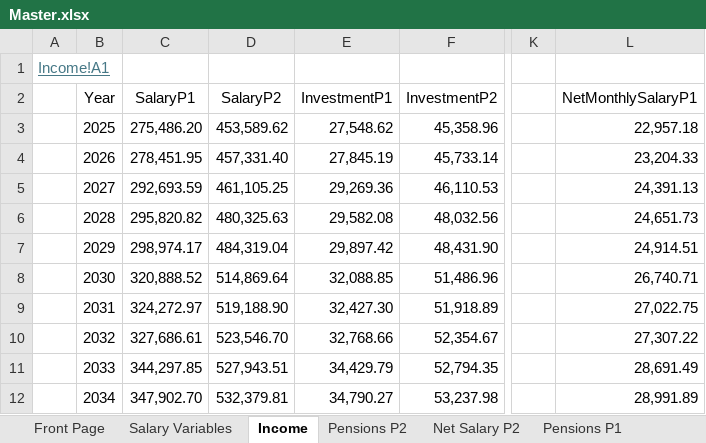
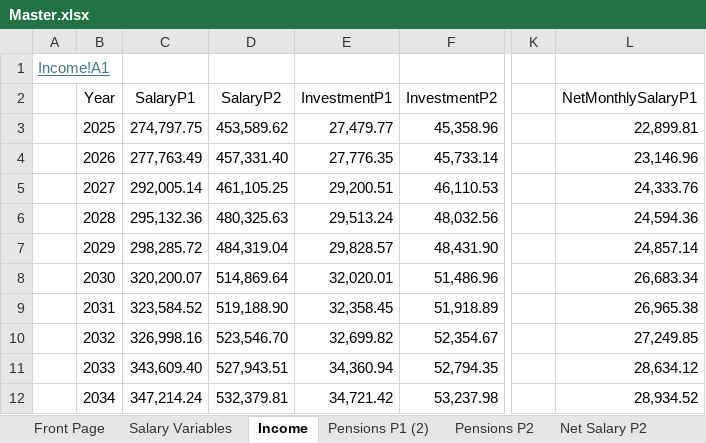
Before and after one commit to tbearlarsen/AEF_thesis_GBI, an Excel workbook: GBI Optimisation/Data/Master.xlsx, sheet Income, drawn as a sheet; only a part is shown, gaps mark what is left out; values as stored, in another font and other column widths than the file's, no borders; charts and pictures and table styles not drawn; the diff covers the shown part only; the diff names each change by its address in the sheet, - before the commit and + after, or states it on an @@ line.

```diff
--- a/GBI Optimisation/Data/Master.xlsx (sheet Income)
+++ b/GBI Optimisation/Data/Master.xlsx (sheet Income)
+sheet tab: Pensions P1 (2)
-C3 (SalaryP1): 275,486.20
+C3 (SalaryP1): 274,797.75
-E3 (InvestmentP1): 27,548.62
+E3 (InvestmentP1): 27,479.77
-L3 (NetMonthlySalaryP1): 22,957.18
+L3 (NetMonthlySalaryP1): 22,899.81
-C4 (SalaryP1): 278,451.95
+C4 (SalaryP1): 277,763.49
-E4 (InvestmentP1): 27,845.19
+E4 (InvestmentP1): 27,776.35
-L4 (NetMonthlySalaryP1): 23,204.33
+L4 (NetMonthlySalaryP1): 23,146.96
-C5 (SalaryP1): 292,693.59
+C5 (SalaryP1): 292,005.14
-E5 (InvestmentP1): 29,269.36
+E5 (InvestmentP1): 29,200.51
-L5 (NetMonthlySalaryP1): 24,391.13
+L5 (NetMonthlySalaryP1): 24,333.76
-C6 (SalaryP1): 295,820.82
+C6 (SalaryP1): 295,132.36
-E6 (InvestmentP1): 29,582.08
+E6 (InvestmentP1): 29,513.24
-L6 (NetMonthlySalaryP1): 24,651.73
+L6 (NetMonthlySalaryP1): 24,594.36
-C7 (SalaryP1): 298,974.17
+C7 (SalaryP1): 298,285.72
-E7 (InvestmentP1): 29,897.42
+E7 (InvestmentP1): 29,828.57
-L7 (NetMonthlySalaryP1): 24,914.51
+L7 (NetMonthlySalaryP1): 24,857.14
-C8 (SalaryP1): 320,888.52
+C8 (SalaryP1): 320,200.07
-E8 (InvestmentP1): 32,088.85
+E8 (InvestmentP1): 32,020.01
-L8 (NetMonthlySalaryP1): 26,740.71
+L8 (NetMonthlySalaryP1): 26,683.34
-C9 (SalaryP1): 324,272.97
+C9 (SalaryP1): 323,584.52
-E9 (InvestmentP1): 32,427.30
+E9 (InvestmentP1): 32,358.45
-L9 (NetMonthlySalaryP1): 27,022.75
+L9 (NetMonthlySalaryP1): 26,965.38
-C10 (SalaryP1): 327,686.61
+C10 (SalaryP1): 326,998.16
-E10 (InvestmentP1): 32,768.66
+E10 (InvestmentP1): 32,699.82
-L10 (NetMonthlySalaryP1): 27,307.22
+L10 (NetMonthlySalaryP1): 27,249.85
-C11 (SalaryP1): 344,297.85
+C11 (SalaryP1): 343,609.40
-E11 (InvestmentP1): 34,429.79
+E11 (InvestmentP1): 34,360.94
-L11 (NetMonthlySalaryP1): 28,691.49
+L11 (NetMonthlySalaryP1): 28,634.12
-C12 (SalaryP1): 347,902.70
+C12 (SalaryP1): 347,214.24
-E12 (InvestmentP1): 34,790.27
+E12 (InvestmentP1): 34,721.42
-L12 (NetMonthlySalaryP1): 28,991.89
+L12 (NetMonthlySalaryP1): 28,934.52
```
Also changed, not shown: 99 edited cells elsewhere in this sheet, sheet Net Salary P1, sheet Pensions P1, sheet Net Salary P2, sheet Wealth, sheet Salary, sheet Job Hopping, 1 more sheet, 1 other file.
